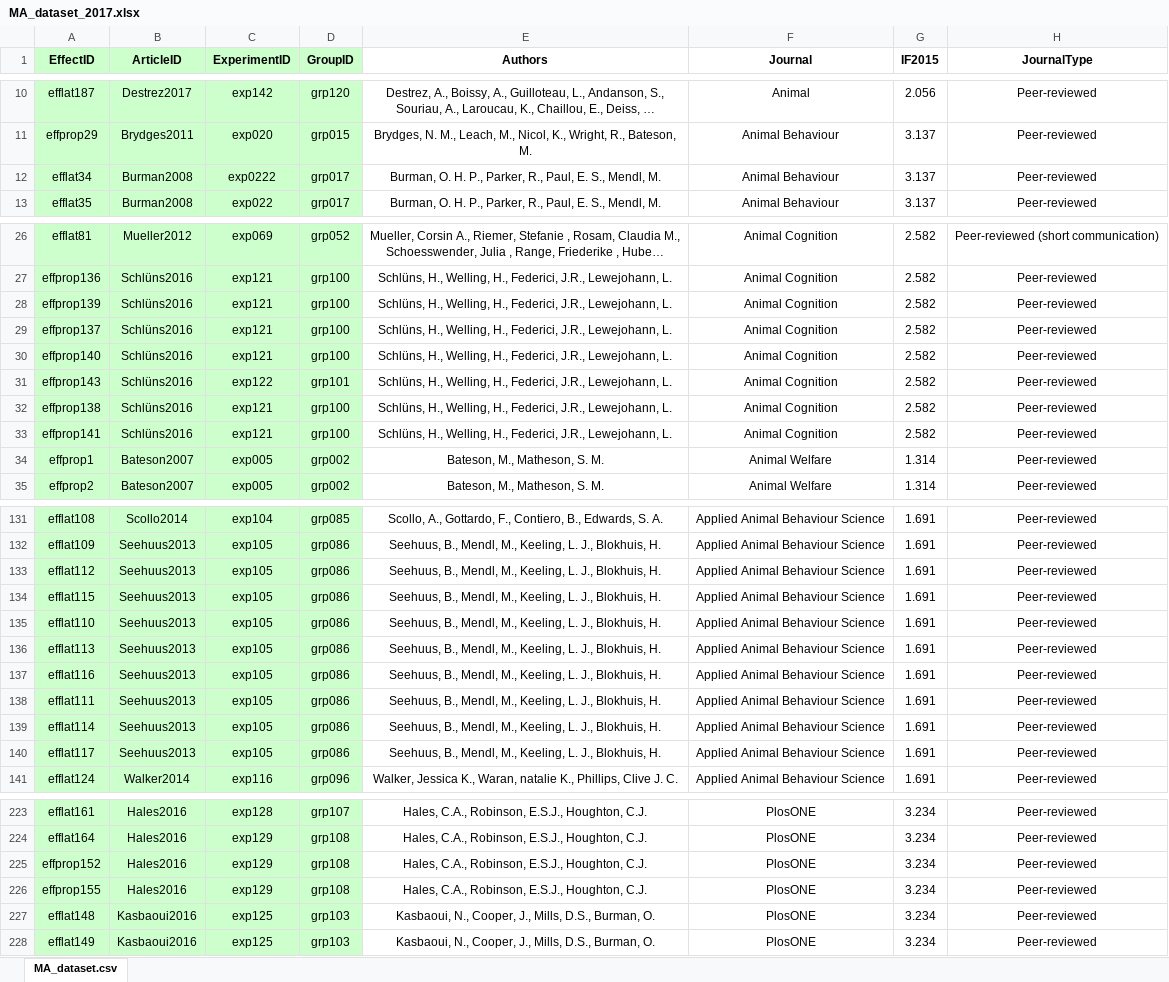
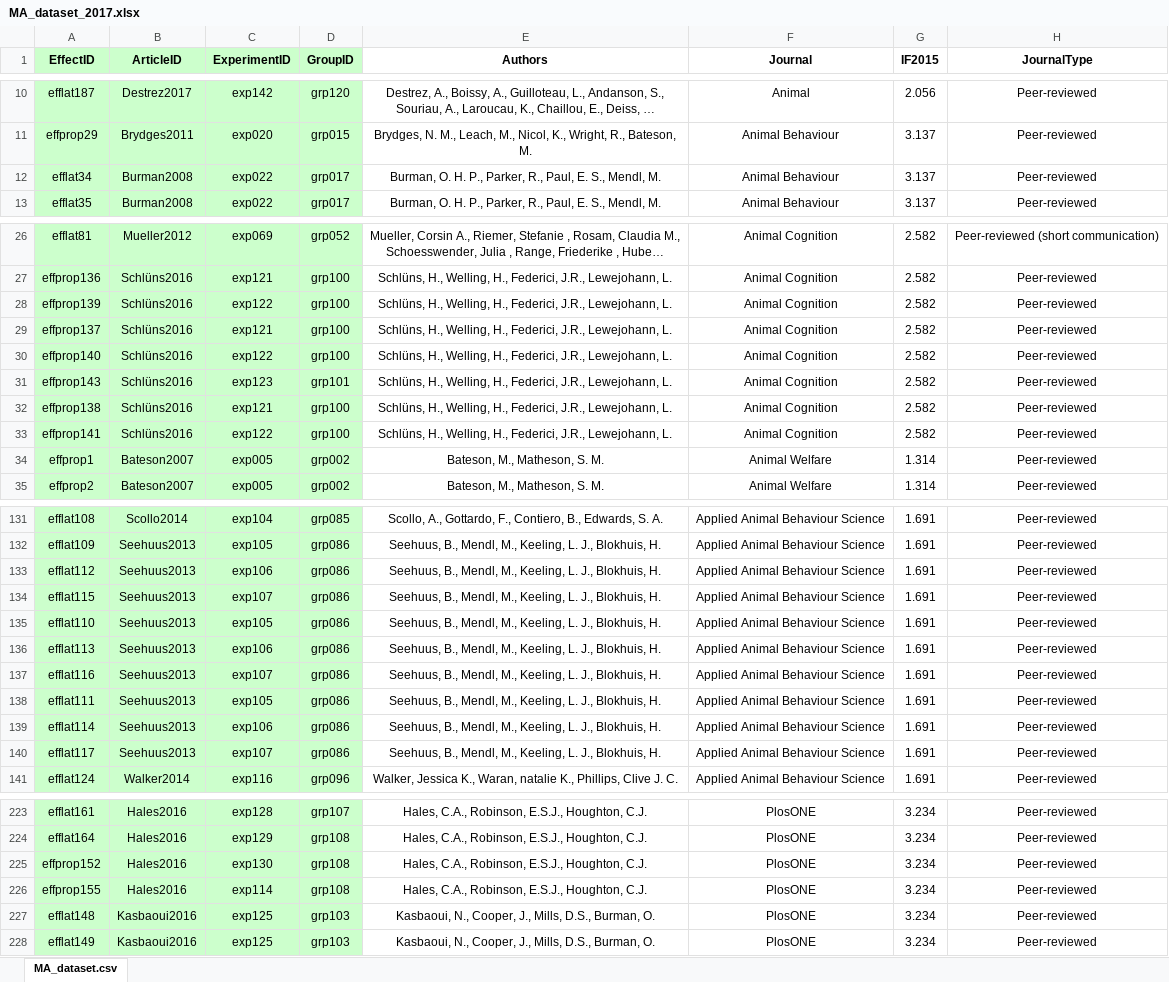
Before and after one commit to mlagisz/MA_optimism, an Excel workbook: MA_dataset_2017.xlsx, sheet MA_dataset.csv, drawn as a sheet; only a part is shown, gaps mark what is left out; long unchanged cells end in …; values as stored, in another font and other column widths than the file's, no borders; the diff covers the shown part only; the diff names each change by its address in the sheet, - before the commit and + after, or states it on an @@ line.

Commit message:
fixed typos in experimentIDs

```diff
--- a/MA_dataset_2017.xlsx (sheet MA_dataset.csv)
+++ b/MA_dataset_2017.xlsx (sheet MA_dataset.csv)
-C12 (ExperimentID): exp0222
+C12 (ExperimentID): exp022
-C28 (ExperimentID): exp121
+C28 (ExperimentID): exp122
-C30 (ExperimentID): exp121
+C30 (ExperimentID): exp122
-C31 (ExperimentID): exp122
+C31 (ExperimentID): exp123
-C33 (ExperimentID): exp121
+C33 (ExperimentID): exp122
-C133 (ExperimentID): exp105
+C133 (ExperimentID): exp106
-C134 (ExperimentID): exp105
+C134 (ExperimentID): exp107
-C136 (ExperimentID): exp105
+C136 (ExperimentID): exp106
-C137 (ExperimentID): exp105
+C137 (ExperimentID): exp107
-C139 (ExperimentID): exp105
+C139 (ExperimentID): exp106
-C140 (ExperimentID): exp105
+C140 (ExperimentID): exp107
-C225 (ExperimentID): exp129
+C225 (ExperimentID): exp130
-C226 (ExperimentID): exp129
+C226 (ExperimentID): exp114
```
Also changed, not shown: 3 edited cells elsewhere in this sheet, 1 other file.
